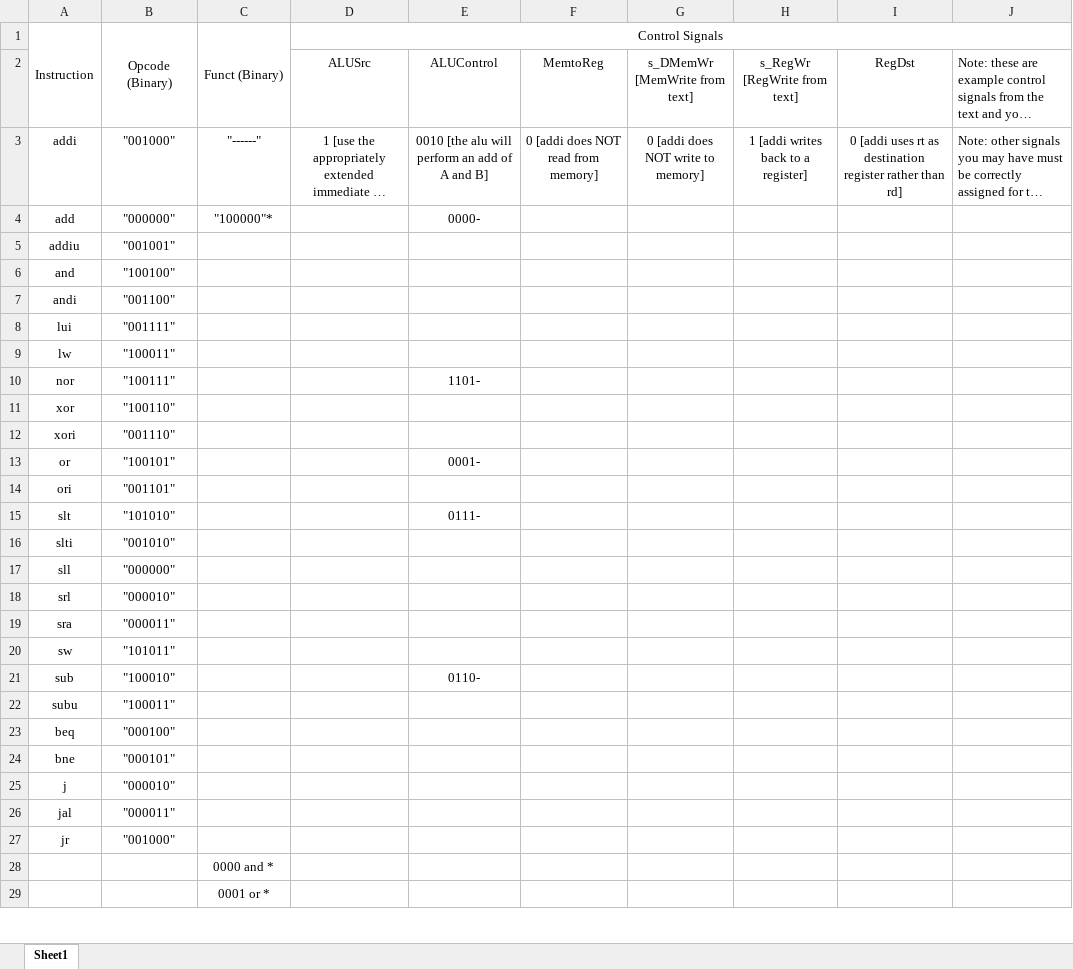
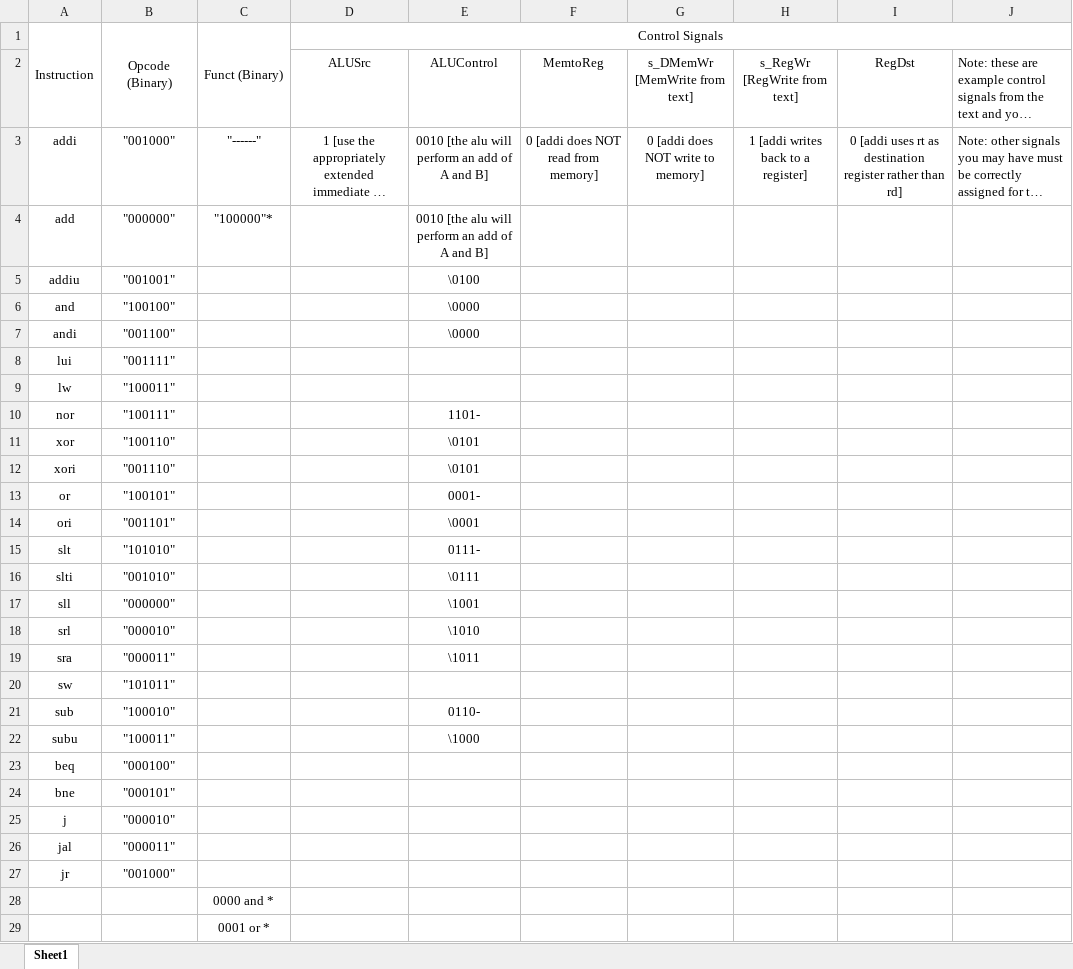
Before and after one commit to JoshuaArceo/CprE-381-Project-Part-1, an Excel workbook: Proj1_control_signals.xlsx, sheet Sheet1, drawn as a sheet; only a part is shown; long unchanged cells end in …; values as stored, in another font and other column widths than the file's, no borders; the diff names each change by its address in the sheet, - before the commit and + after, or states it on an @@ line.

```diff
--- a/Proj1_control_signals.xlsx (sheet Sheet1)
+++ b/Proj1_control_signals.xlsx (sheet Sheet1)
-E4: 0000-
+E4: 0010 [the alu will perform an add of A and B]
-E5: (empty)
+E5: \0100
-E6:E7: (empty)
+E6:E7: \0000
-E11:E12: (empty)
+E11:E12: \0101
-E14: (empty)
+E14: \0001
-E16: (empty)
+E16: \0111
-E17: (empty)
+E17: \1001
-E18: (empty)
+E18: \1010
-E19: (empty)
+E19: \1011
-E22: (empty)
+E22: \1000
```
Also changed, not shown: 1 other file.
